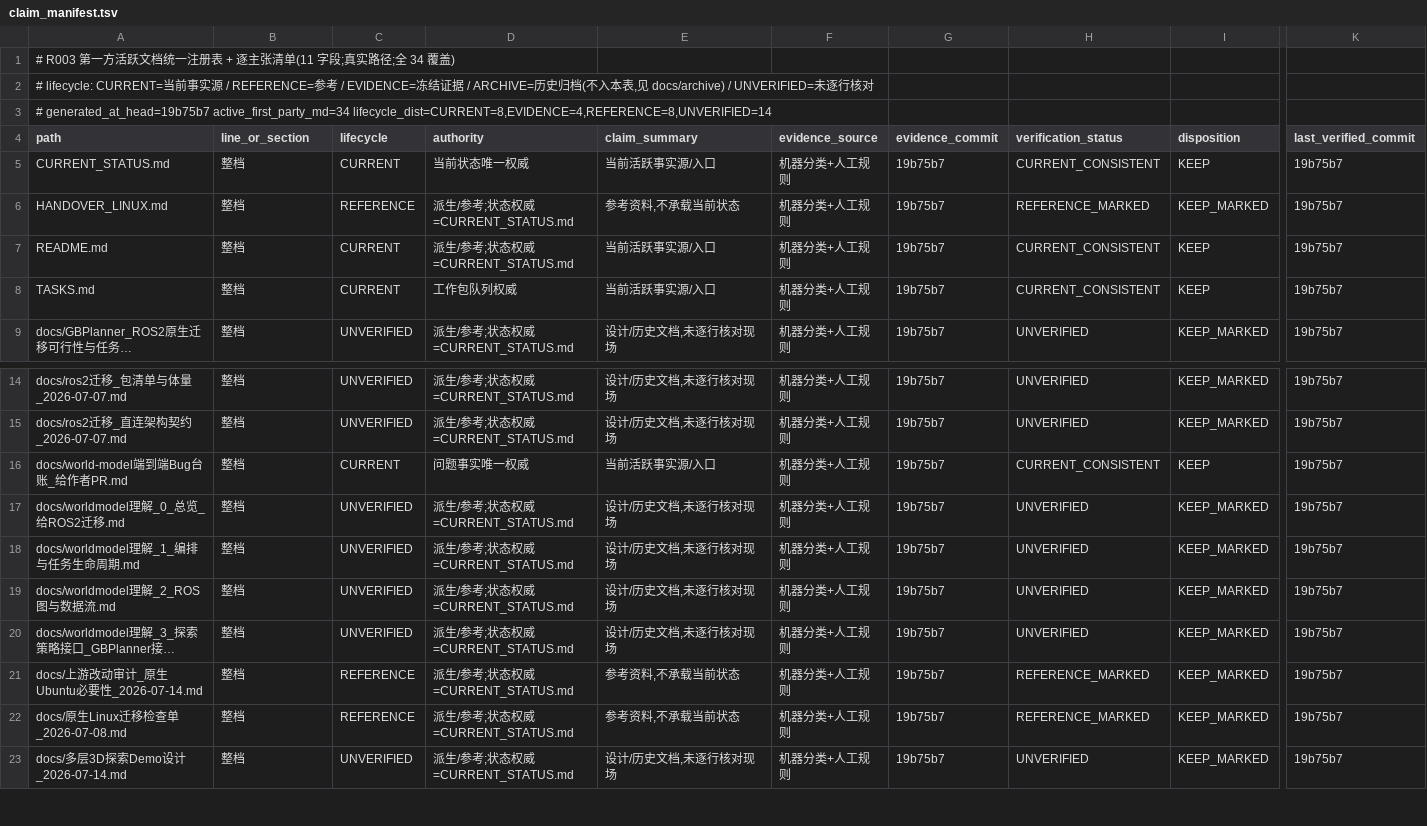
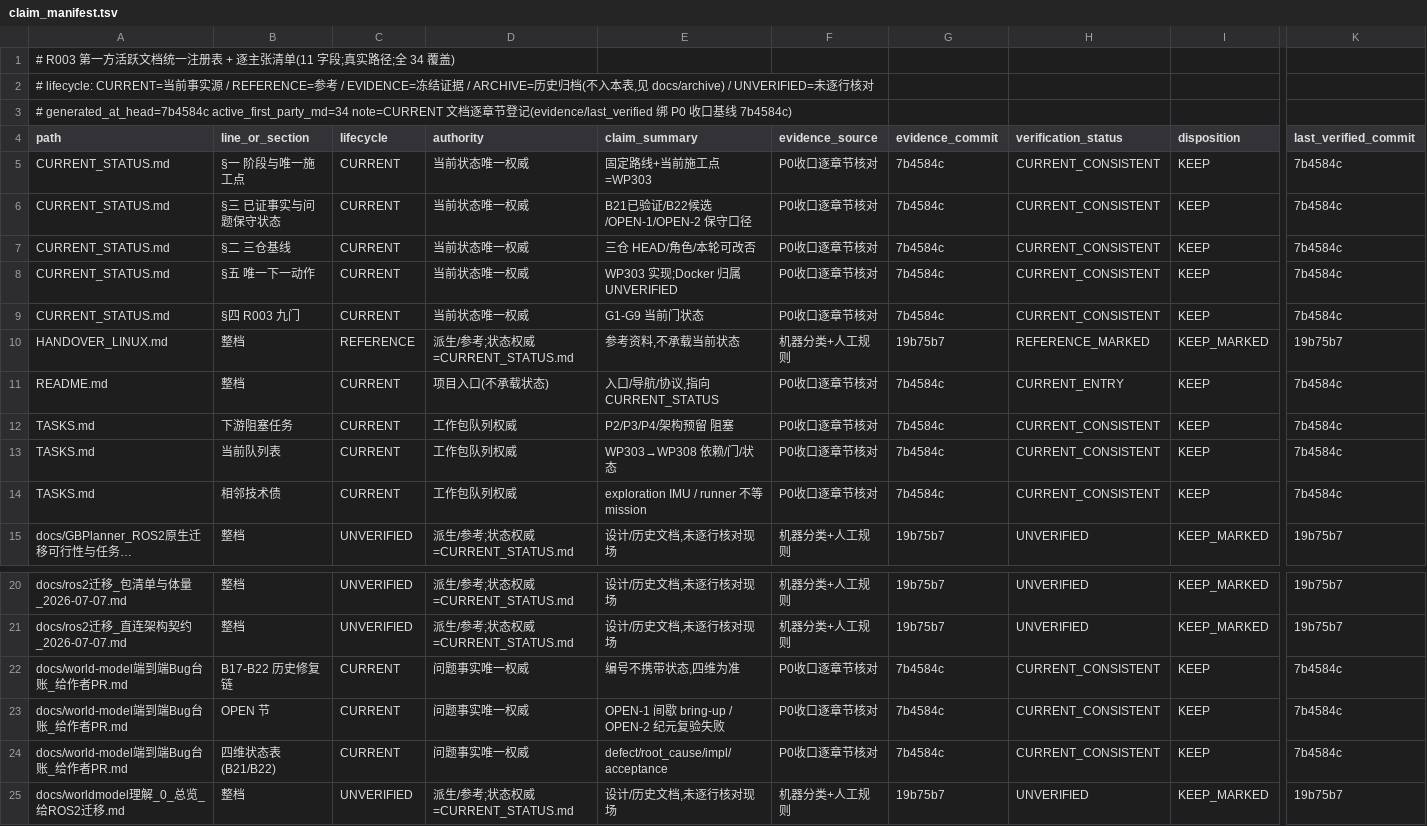
Before and after one commit to ai4sci-z/GBPlanner-WorldModel-Integration, a TSV file: governance/claim_manifest.tsv, drawn as a sheet; only a part is shown, gaps mark what is left out; the shorter side is filled out with more unchanged rows; long unchanged cells end in …; addresses are those after the commit; rows hold the shown columns only; the diff covers the shown part only; the diff names each change by its address in the sheet, - before the commit and + after, or states it on an @@ line.

```diff
--- a/governance/claim_manifest.tsv
+++ b/governance/claim_manifest.tsv
-A3 (path): # generated_at_head=19b75b7 active_first_party_md=34 lifecycle_dist=CURRENT=8,EVIDENCE=4,REFERENCE=8,UNVERIFIED=14
+A3 (path): # generated_at_head=7b4584c active_first_party_md=34 note=CURRENT 文档逐章节登记(evidence/last_verified 绑 P0 收口基线 7b4584c)
+row 5: CURRENT_STATUS.md | §一 阶段与唯一施工点 | CURRENT | 当前状态唯一权威 | 固定路线+当前施工点=WP303 | P0收口逐章节核对 | 7b4584c | CURRENT_CONSISTENT | KEEP | 7b4584c
+row 6: CURRENT_STATUS.md | §三 已证事实与问题保守状态 | CURRENT | 当前状态唯一权威 | B21已验证/B22候选/OPEN-1/OPEN-2 保守口径 | P0收口逐章节核对 | 7b4584c | CURRENT_CONSISTENT | KEEP | 7b4584c
+row 7: CURRENT_STATUS.md | §二 三仓基线 | CURRENT | 当前状态唯一权威 | 三仓 HEAD/角色/本轮可改否 | P0收口逐章节核对 | 7b4584c | CURRENT_CONSISTENT | KEEP | 7b4584c
+row 8: CURRENT_STATUS.md | §五 唯一下一动作 | CURRENT | 当前状态唯一权威 | WP303 实现;Docker 归属 UNVERIFIED | P0收口逐章节核对 | 7b4584c | CURRENT_CONSISTENT | KEEP | 7b4584c
-B9 (line_or_section): 整档
+B9 (line_or_section): §四 R003 九门
-E9 (claim_summary): 当前活跃事实源/入口
+E9 (claim_summary): G1-G9 当前门状态
-F9 (evidence_source): 机器分类+人工规则
+F9 (evidence_source): P0收口逐章节核对
-G9 (evidence_commit): 19b75b7
+G9 (evidence_commit): 7b4584c
-K9 (last_verified_commit): 19b75b7
+K9 (last_verified_commit): 7b4584c
-D11 (authority): 派生/参考;状态权威=CURRENT_STATUS.md
+D11 (authority): 项目入口(不承载状态)
-E11 (claim_summary): 当前活跃事实源/入口
+E11 (claim_summary): 入口/导航/协议,指向 CURRENT_STATUS
-F11:F12 (evidence_source): 机器分类+人工规则
+F11:F12 (evidence_source): P0收口逐章节核对
-G11:G12 (evidence_commit): 19b75b7
+G11:G12 (evidence_commit): 7b4584c
-H11 (verification_status): CURRENT_CONSISTENT
+H11 (verification_status): CURRENT_ENTRY
-K11:K12 (last_verified_commit): 19b75b7
+K11:K12 (last_verified_commit): 7b4584c
-B12 (line_or_section): 整档
+B12 (line_or_section): 下游阻塞任务
-E12 (claim_summary): 当前活跃事实源/入口
+E12 (claim_summary): P2/P3/P4/架构预留 阻塞
+row 13: TASKS.md | 当前队列表 | CURRENT | 工作包队列权威 | WP303→WP308 依赖/门/状态 | P0收口逐章节核对 | 7b4584c | CURRENT_CONSISTENT | KEEP | 7b4584c
+row 14: TASKS.md | 相邻技术债 | CURRENT | 工作包队列权威 | exploration IMU / runner 不等 mission | P0收口逐章节核对 | 7b4584c | CURRENT_CONSISTENT | KEEP | 7b4584c
+row 22: docs/world-model端到端Bug台账_给作者PR.md | B17-B22 历史修复链 | CURRENT | 问题事实唯一权威 | 编号不携带状态,四维为准 | P0收口逐章节核对 | 7b4584c | CURRENT_CONSISTENT | KEEP | 7b4584c
+row 23: docs/world-model端到端Bug台账_给作者PR.md | OPEN 节 | CURRENT | 问题事实唯一权威 | OPEN-1 间歇 bring-up / OPEN-2 纪元复验失败 | P0收口逐章节核对 | 7b4584c | CURRENT_CONSISTENT | KEEP | 7b4584c
-B24 (line_or_section): 整档
+B24 (line_or_section): 四维状态表(B21/B22)
-E24 (claim_summary): 当前活跃事实源/入口
+E24 (claim_summary): defect/root_cause/impl/acceptance
-F24 (evidence_source): 机器分类+人工规则
+F24 (evidence_source): P0收口逐章节核对
-G24 (evidence_commit): 19b75b7
+G24 (evidence_commit): 7b4584c
-K24 (last_verified_commit): 19b75b7
+K24 (last_verified_commit): 7b4584c
```
Also changed, not shown: 2 added rows and 22 edited cells elsewhere in this file, 4 other files.
